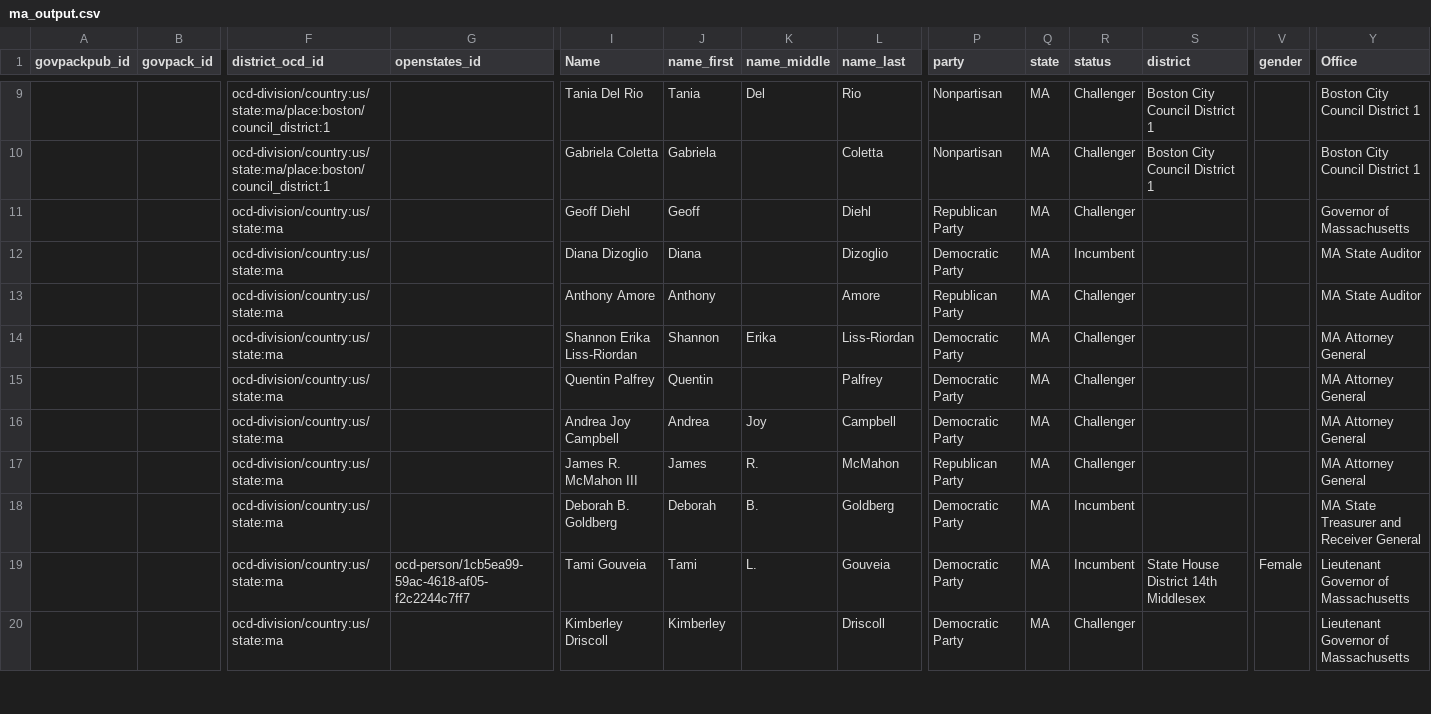
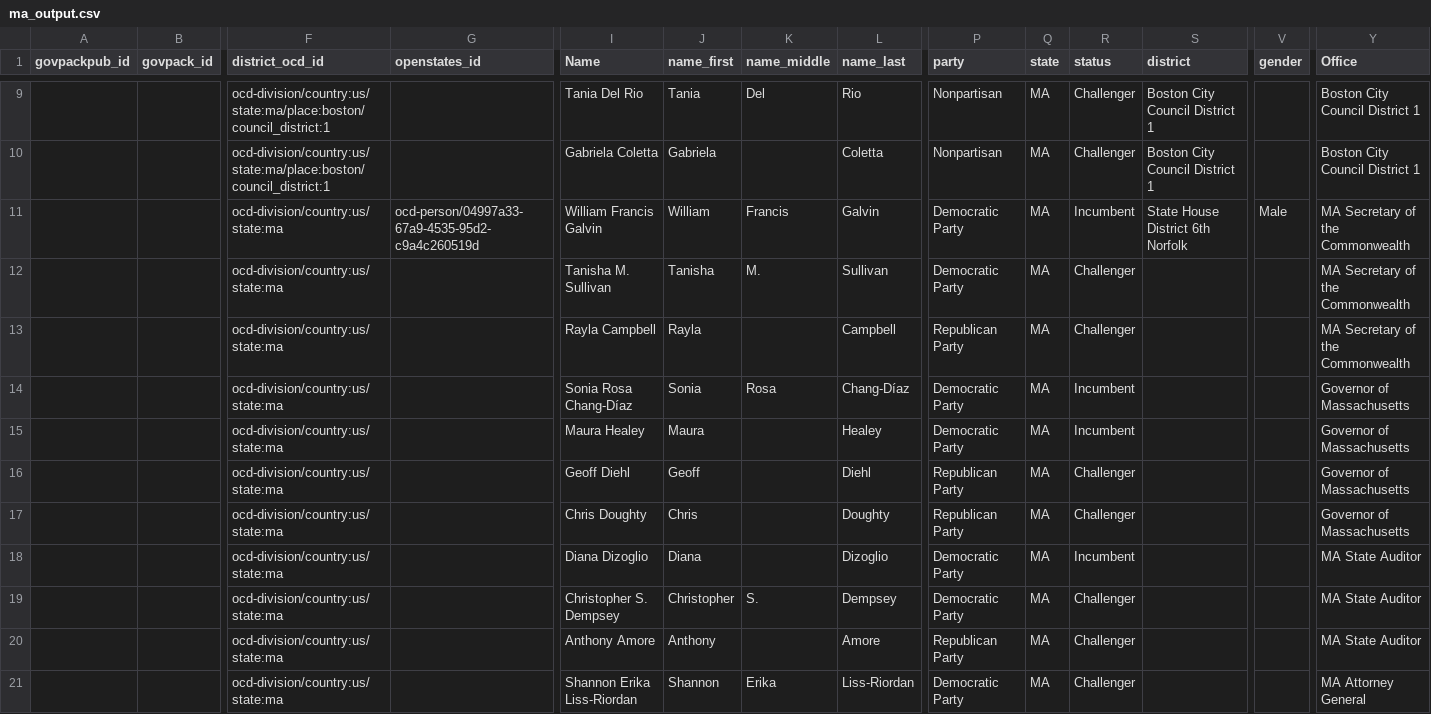
Before and after one commit to Snebula11/oklahama-cleaner, a CSV file: data/MA/ma_output.csv, drawn as a sheet; only a part is shown, gaps mark what is left out; the shorter side is filled out with more unchanged rows; rows hold the shown columns only; the diff names each change by its address in the sheet, - before the commit and + after, or states it on an @@ line.

```diff
--- a/data/MA/ma_output.csv
+++ b/data/MA/ma_output.csv
+row 11:  |  | ocd-division/country:us/state:ma | ocd-person/04997a33-67a9-4535-95d2-c9a4c260519d | William Francis Galvin | William | Francis | Galvin | Democratic Party | MA | Incumbent | State House District 6th Norfolk | Male | MA Secretary of the Commonwealth
+row 12:  |  | ocd-division/country:us/state:ma |  | Tanisha M. Sullivan | Tanisha | M. | Sullivan | Democratic Party | MA | Challenger |  |  | MA Secretary of the Commonwealth
+row 13:  |  | ocd-division/country:us/state:ma |  | Rayla Campbell | Rayla |  | Campbell | Republican Party | MA | Challenger |  |  | MA Secretary of the Commonwealth
+row 14:  |  | ocd-division/country:us/state:ma |  | Sonia Rosa Chang-Díaz | Sonia | Rosa | Chang-Díaz | Democratic Party | MA | Incumbent |  |  | Governor of Massachusetts
+row 15:  |  | ocd-division/country:us/state:ma |  | Maura Healey | Maura |  | Healey | Democratic Party | MA | Incumbent |  |  | Governor of Massachusetts
+row 17:  |  | ocd-division/country:us/state:ma |  | Chris Doughty | Chris |  | Doughty | Republican Party | MA | Challenger |  |  | Governor of Massachusetts
+row 19:  |  | ocd-division/country:us/state:ma |  | Christopher S. Dempsey | Christopher | S. | Dempsey | Democratic Party | MA | Challenger |  |  | MA State Auditor
```
Also changed, not shown: data/CA/ca_output.csv, data/CT/ct_output.csv, 33 other files.
